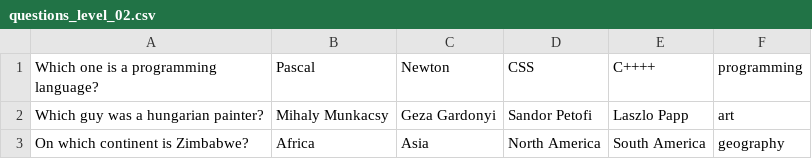
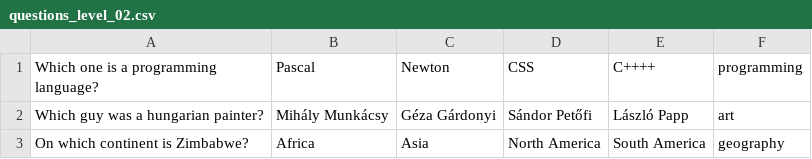
Before and after one commit to krisztianAlt/millionairegame, a CSV file: data/questions_level_02.csv, drawn as a sheet.

```diff
--- a/data/questions_level_02.csv
+++ b/data/questions_level_02.csv
@@ -1,3 +1,3 @@
 Which one is a programming language?;Pascal;Newton;CSS;C++++;programming
-Which guy was a hungarian painter?;Mihaly Munkacsy;Geza Gardonyi;Sandor Petofi;Laszlo Papp;art
+Which guy was a hungarian painter?;Mihály Munkácsy;Géza Gárdonyi;Sándor Petőfi;László Papp;art
 On which continent is Zimbabwe?;Africa;Asia;North America;South America;geography
```
Also changed, not shown: 1 other file.
